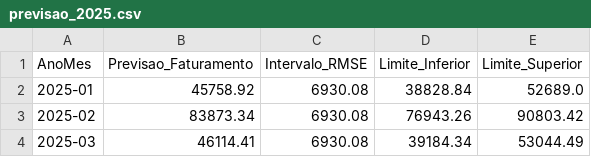
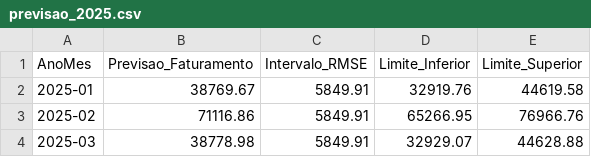
Before and after one commit to juliocoutt/paraiso, a CSV file: paraiso-sex-shop-analytics/data/previsao_2025.csv, drawn as a sheet.

```diff
--- a/paraiso-sex-shop-analytics/data/previsao_2025.csv
+++ b/paraiso-sex-shop-analytics/data/previsao_2025.csv
@@ -1,4 +1,4 @@
 AnoMes,Previsao_Faturamento,Intervalo_RMSE,Limite_Inferior,Limite_Superior
-2025-01,45758.92,6930.08,38828.84,52689.0
-2025-02,83873.34,6930.08,76943.26,90803.42
-2025-03,46114.41,6930.08,39184.34,53044.49
+2025-01,38769.67,5849.91,32919.76,44619.58
+2025-02,71116.86,5849.91,65266.95,76966.76
+2025-03,38778.98,5849.91,32929.07,44628.88
```
Also changed, not shown: paraiso-sex-shop-analytics/data/query1_faturamento_mensal.csv, paraiso-sex-shop-analytics/data/query3_ranking_categorias.csv, 21 other files.
